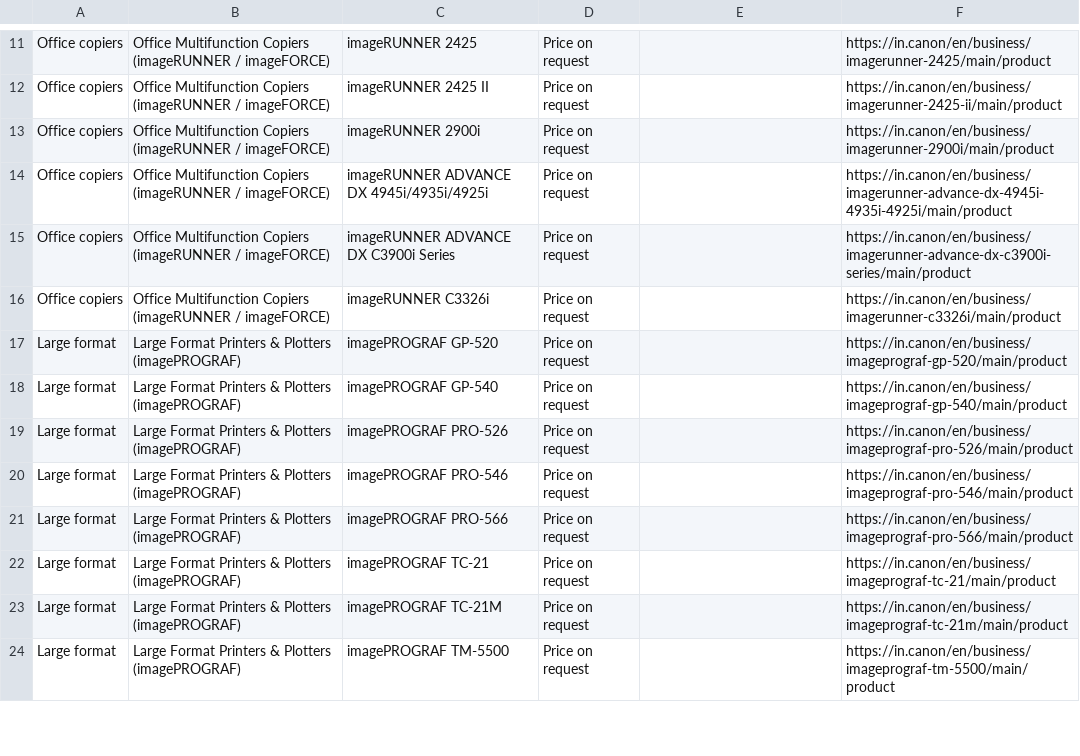
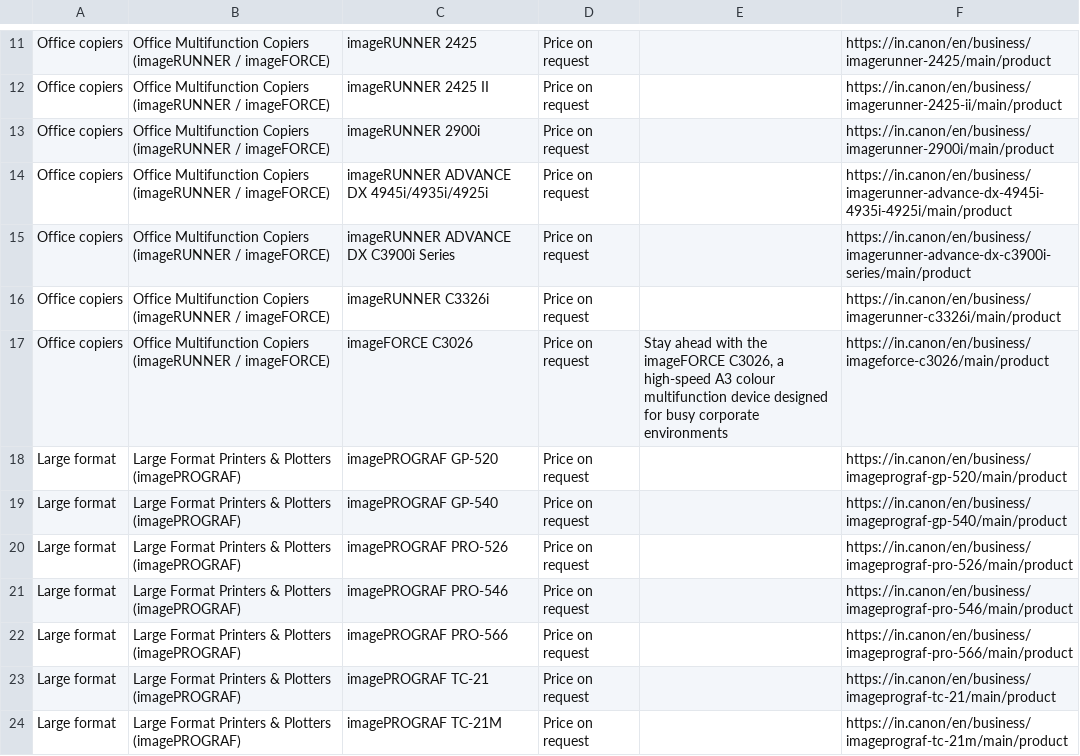
Before and after one commit to mprabapb/aim, a CSV file: data/products.csv, drawn as a sheet; only a part is shown, gaps mark what is left out; the shorter side is filled out with more unchanged rows.

```diff
--- a/data/products.csv
+++ b/data/products.csv
@@ -16,2 +16,3 @@ Office copiers,Office Multifunction Copiers (imageRUNNER / imageFORCE),imageRUNN
 Office copiers,Office Multifunction Copiers (imageRUNNER / imageFORCE),imageRUNNER C3326i,Price on request,,https://in.canon/en/business/imagerunner-c3326i/main/product
+Office copiers,Office Multifunction Copiers (imageRUNNER / imageFORCE),imageFORCE C3026,Price on request,"Stay ahead with the imageFORCE C3026, a high-speed A3 colour multifunction device designed for busy corporate environments",https://in.canon/en/business/imageforce-c3026/main/product
 Large format,Large Format Printers & Plotters (imagePROGRAF),imagePROGRAF GP-520,Price on request,,https://in.canon/en/business/imageprograf-gp-520/main/product
```
Also changed, not shown: data/consumables.csv, 14 other files.
